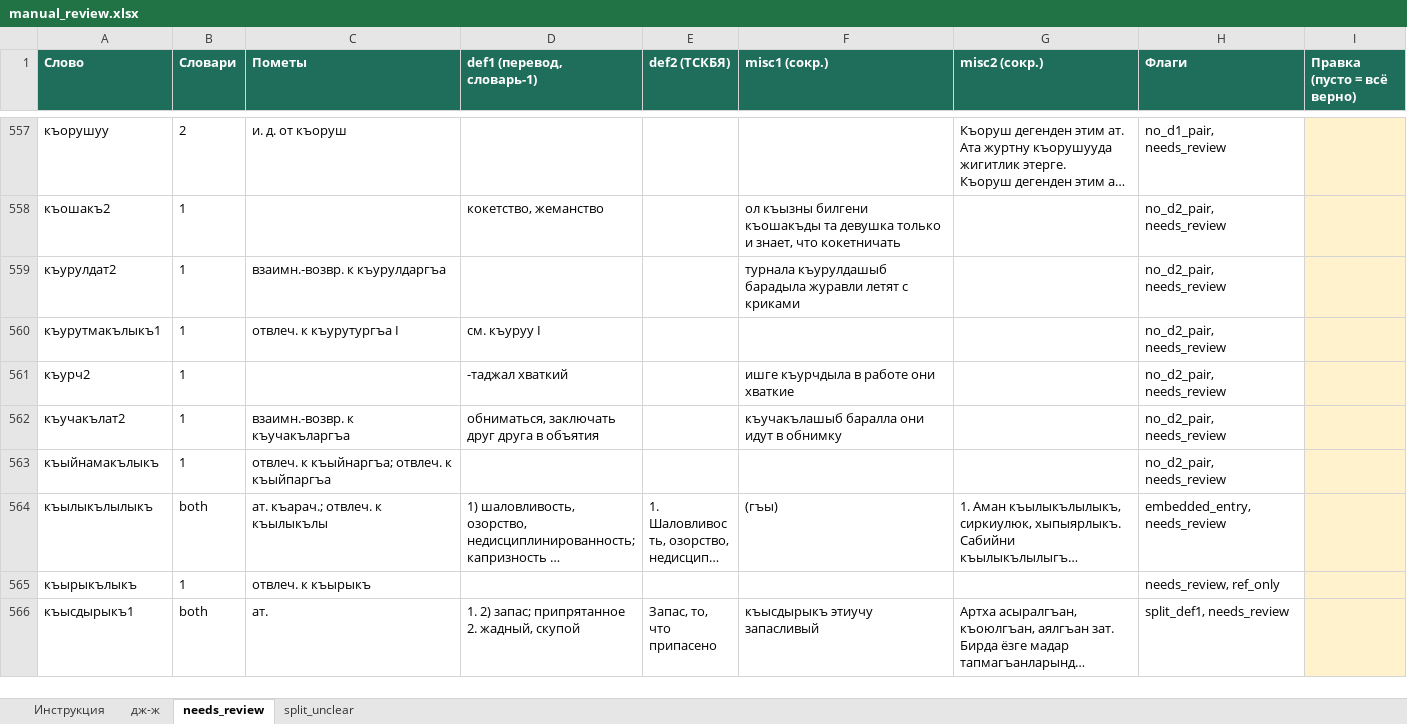
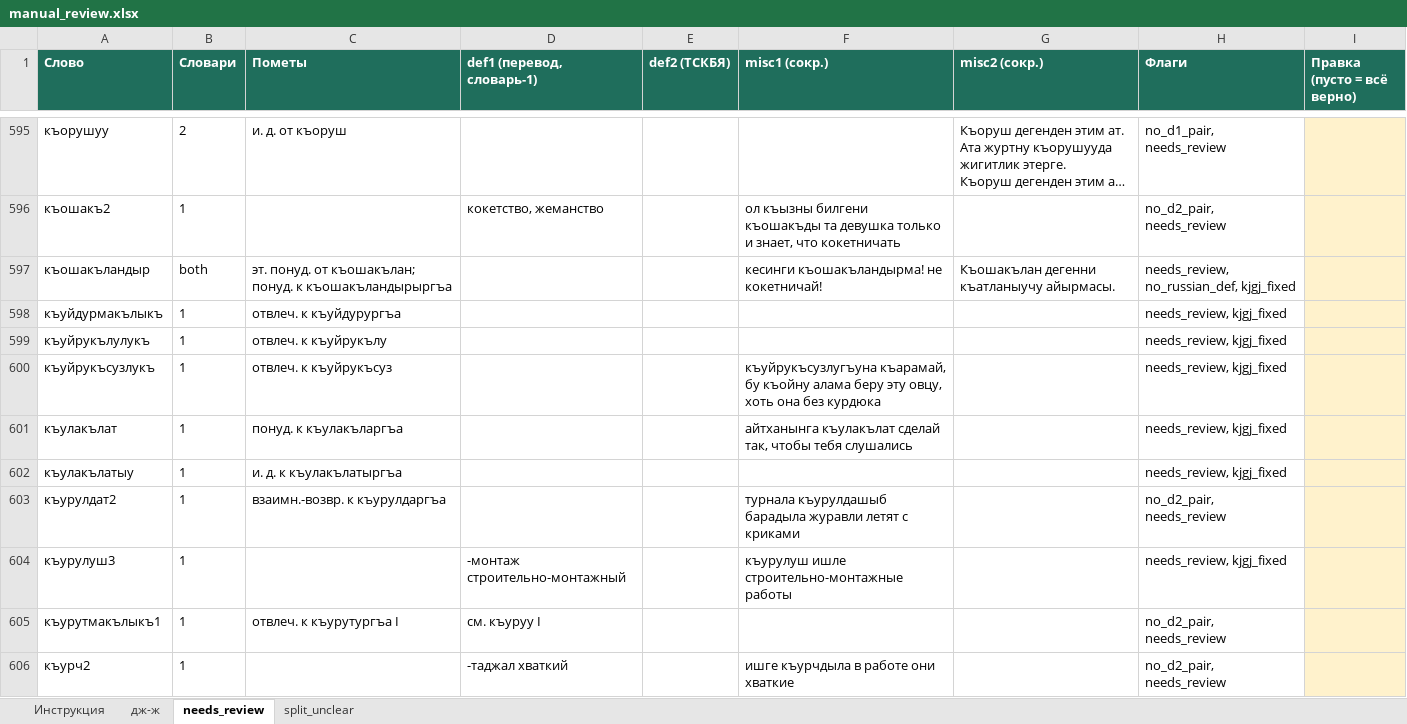
Before and after one commit to TBSj/kar-dict, an Excel workbook: checkpoints/review_queues/manual_review.xlsx, sheet needs_review, drawn as a sheet; only a part is shown, gaps mark what is left out; the shorter side is filled out with more unchanged rows; long unchanged cells end in …; values as stored, in another font and other column widths than the file's, no borders; the diff covers the shown part only; the diff names each change by its address in the sheet, - before the commit and + after, or states it on an @@ line.

```diff
--- a/checkpoints/review_queues/manual_review.xlsx (sheet needs_review)
+++ b/checkpoints/review_queues/manual_review.xlsx (sheet needs_review)
+row 597: къошакъландыр | both | эт. понуд. от къошакълан; понуд. к къошакъландырыргъа |  |  | кесинги къошакъландырма! не кокетничай! | Къошакълан дегенни къатланыучу айырмасы. | needs_review, no_russian_def, kjgj_fixed
+row 598: къуйдурмакълыкъ | 1 | отвлеч. к къуйдурургъа |  |  |  |  | needs_review, kjgj_fixed
+row 599: къуйрукълулукъ | 1 | отвлеч. к къуйрукълу |  |  |  |  | needs_review, kjgj_fixed
+row 600: къуйрукъсузлукъ | 1 | отвлеч. к къуйрукъсуз |  |  | къуйрукъсузлугъуна къарамай, бу къойну алама беру эту овцу, хоть она без курдюка |  | needs_review, kjgj_fixed
+row 601: къулакълат | 1 | понуд. к къулакъларгъа |  |  | айтханынга къулакълат сделай так, чтобы тебя слушались |  | needs_review, kjgj_fixed
+row 602: къулакълатыу | 1 | и. д. к къулакълатыргъа |  |  |  |  | needs_review, kjgj_fixed
+row 604: къурулуш3 | 1 |  | -монтаж строительно-монтажный |  | къурулуш ишле строительно-монтажные работы |  | needs_review, kjgj_fixed
```
Also changed, not shown: 94 added rows, 100 removed rows and 6 edited cells elsewhere in this sheet, sheet split_unclear, 14 other files.
